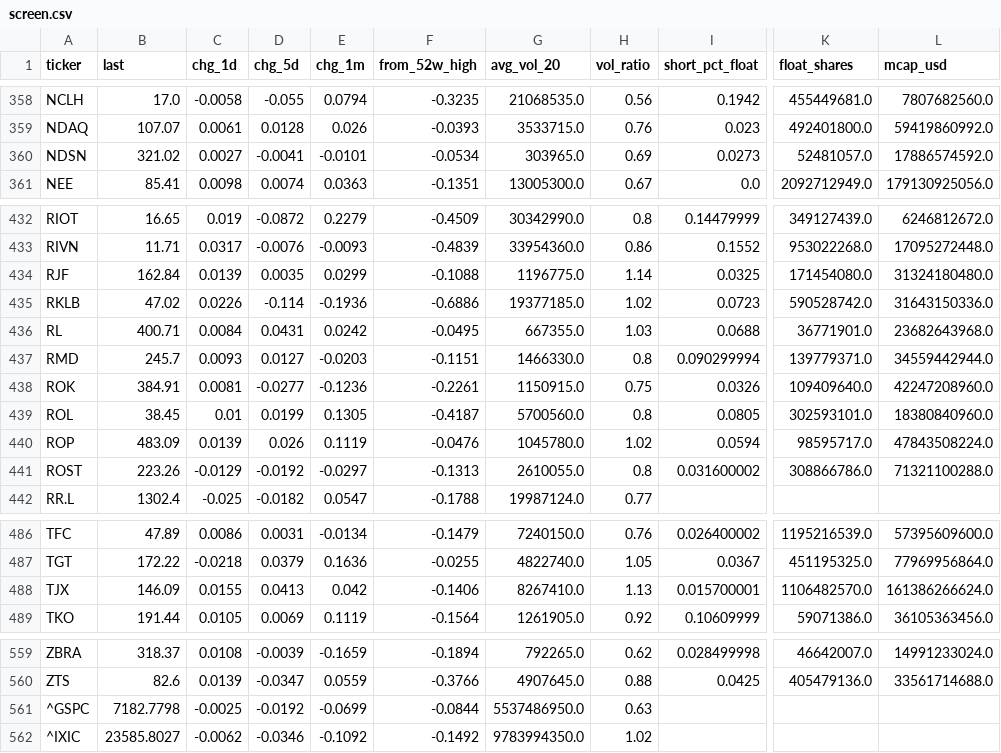
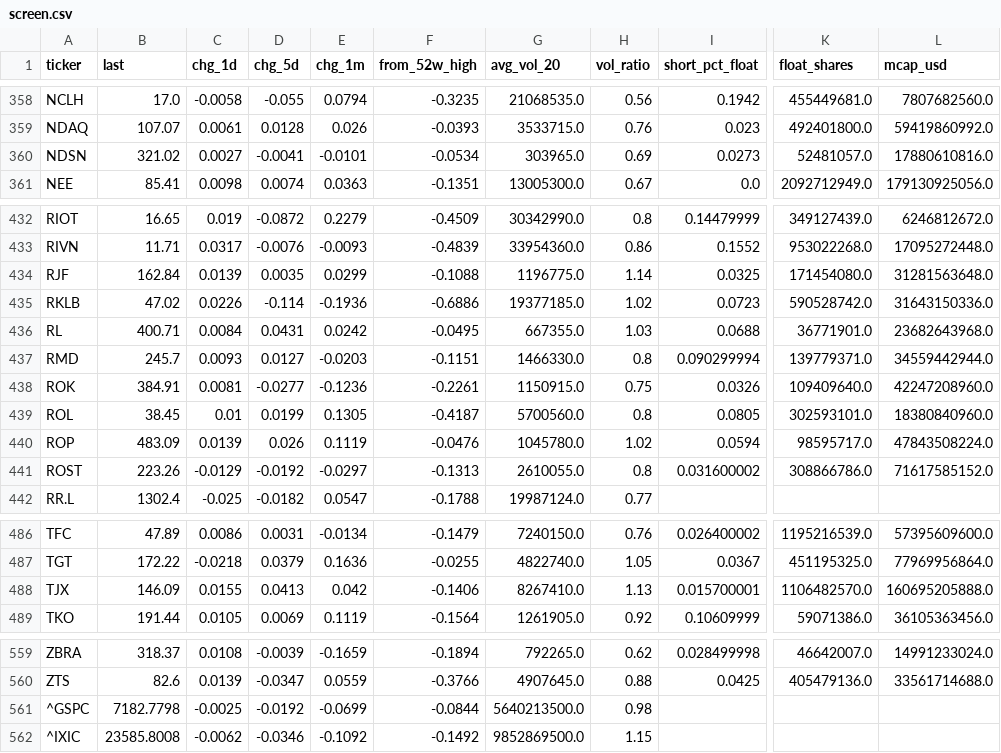
Before and after one commit to alekthehackerman/Nordiske-data, a CSV file: screen.csv, drawn as a sheet; only a part is shown, gaps mark what is left out; the diff covers the shown part only; the diff names each change by its address in the sheet, - before the commit and + after, or states it on an @@ line.

```diff
--- a/screen.csv
+++ b/screen.csv
-L360 (mcap_usd): 17886574592.0
+L360 (mcap_usd): 17880610816.0
-L434 (mcap_usd): 31324180480.0
+L434 (mcap_usd): 31281563648.0
-L441 (mcap_usd): 71321100288.0
+L441 (mcap_usd): 71617585152.0
-L488 (mcap_usd): 161386266624.0
+L488 (mcap_usd): 160695205888.0
-G561 (avg_vol_20): 5537486950.0
+G561 (avg_vol_20): 5640213500.0
-H561 (vol_ratio): 0.63
+H561 (vol_ratio): 0.98
-B562 (last): 23585.8027
+B562 (last): 23585.8008
-G562 (avg_vol_20): 9783994350.0
+G562 (avg_vol_20): 9852869500.0
-H562 (vol_ratio): 1.02
+H562 (vol_ratio): 1.15
```
Also changed, not shown: 1 edited cell elsewhere in this file, metrics.csv, ohlc.csv, 2 other files.
